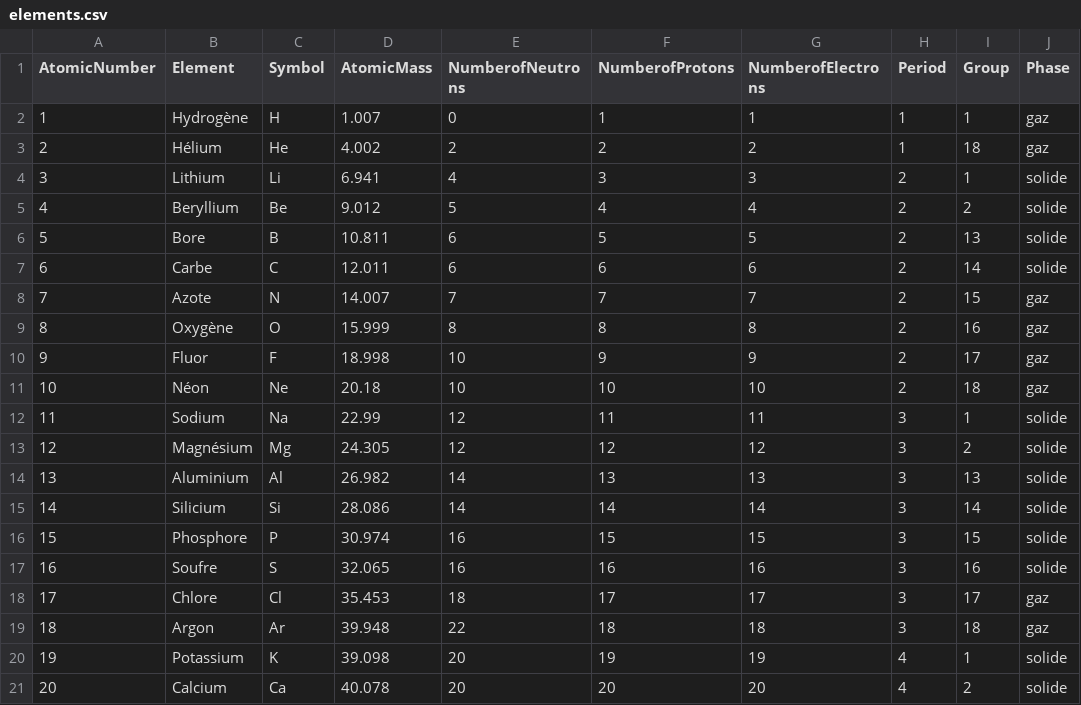
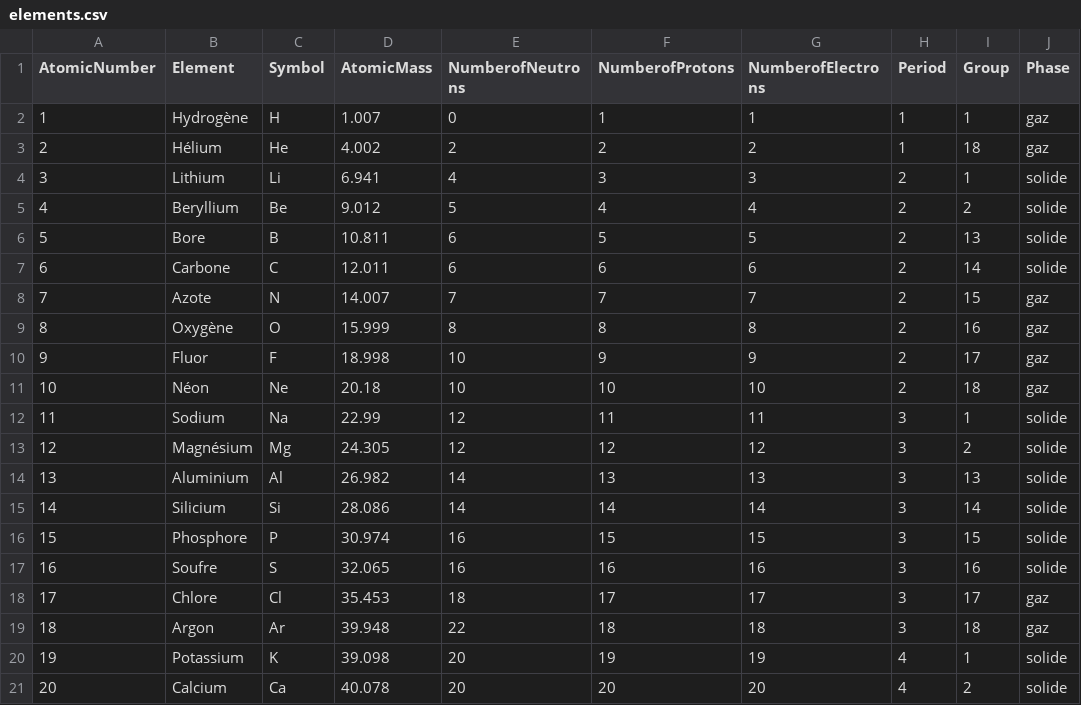
Before and after one commit to plezowski/elements, a CSV file: liste/elements.csv, drawn as a sheet.

Commit message:
Correction coquille. Closes #5

```diff
--- a/liste/elements.csv
+++ b/liste/elements.csv
@@ -6,3 +6,3 @@ AtomicNumber,Element,Symbol,AtomicMass,NumberofNeutrons,NumberofProtons,Numberof
 5,Bore,B,10.811,6,5,5,2,13,solide
-6,Carbe,C,12.011,6,6,6,2,14,solide
+6,Carbone,C,12.011,6,6,6,2,14,solide
 7,Azote,N,14.007,7,7,7,2,15,gaz
```
